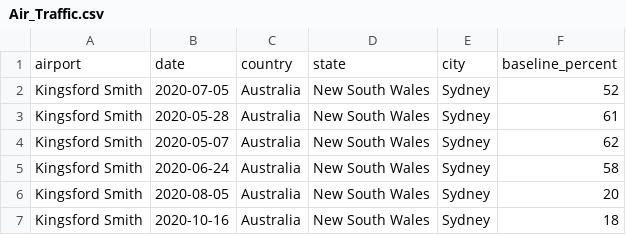
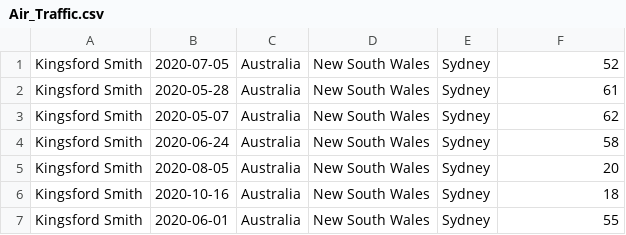
Before and after one commit to yycTom/CIS550_Project, a CSV file: data/processed/Air_Traffic.csv, drawn as a sheet; only a part is shown; the shorter side is filled out with more unchanged rows.

```diff
--- a/data/processed/Air_Traffic.csv
+++ b/data/processed/Air_Traffic.csv
@@ -1,2 +1 @@
-airport,date,country,state,city,baseline_percent
 Kingsford Smith,2020-07-05,Australia,New South Wales,Sydney,52
```
Also changed, not shown: data/processed/Case_Gender.csv, data/processed/Country.csv, 1 other file.
